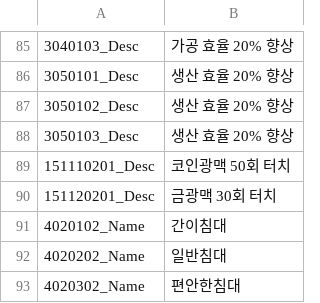
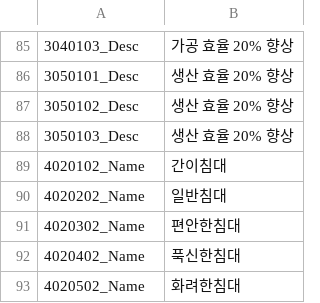
Before and after one commit to rlawlgns3433/MyUtopia, a CSV file: Assets/DataTables/StringTableKr.csv, drawn as a sheet; only a part is shown, gaps mark what is left out; the shorter side is filled out with more unchanged rows; the diff names each change by its address in the sheet, - before the commit and + after, or states it on an @@ line.

```diff
--- a/Assets/DataTables/StringTableKr.csv
+++ b/Assets/DataTables/StringTableKr.csv
-row 89: 151110201_Desc | 코인광맥 50회 터치
-row 90: 151120201_Desc | 금광맥 30회 터치
```
Also changed, not shown: Assets/DataTables/MissionTable.csv, 4 other files.
